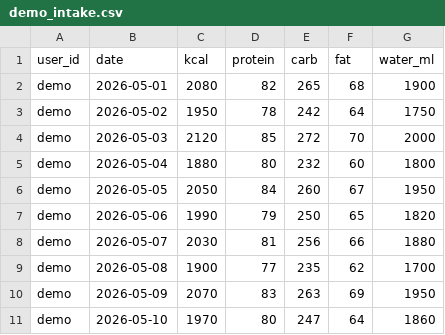
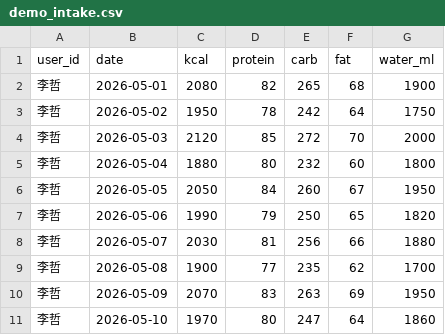
Before and after one commit to Mrduan-cloud/NutriCore, a CSV file: app/data/seed/demo_intake.csv, drawn as a sheet.

```diff
--- a/app/data/seed/demo_intake.csv
+++ b/app/data/seed/demo_intake.csv
@@ -1,11 +1,11 @@
 user_id,date,kcal,protein,carb,fat,water_ml
-demo,2026-05-01,2080,82,265,68,1900
-demo,2026-05-02,1950,78,242,64,1750
-demo,2026-05-03,2120,85,272,70,2000
-demo,2026-05-04,1880,80,232,60,1800
-demo,2026-05-05,2050,84,260,67,1950
-demo,2026-05-06,1990,79,250,65,1820
-demo,2026-05-07,2030,81,256,66,1880
-demo,2026-05-08,1900,77,235,62,1700
-demo,2026-05-09,2070,83,263,69,1950
-demo,2026-05-10,1970,80,247,64,1860
+李哲,2026-05-01,2080,82,265,68,1900
+李哲,2026-05-02,1950,78,242,64,1750
+李哲,2026-05-03,2120,85,272,70,2000
+李哲,2026-05-04,1880,80,232,60,1800
+李哲,2026-05-05,2050,84,260,67,1950
+李哲,2026-05-06,1990,79,250,65,1820
+李哲,2026-05-07,2030,81,256,66,1880
+李哲,2026-05-08,1900,77,235,62,1700
+李哲,2026-05-09,2070,83,263,69,1950
+李哲,2026-05-10,1970,80,247,64,1860
```
Also changed, not shown: app/data/seed/demo_vitals.csv, 6 other files.
